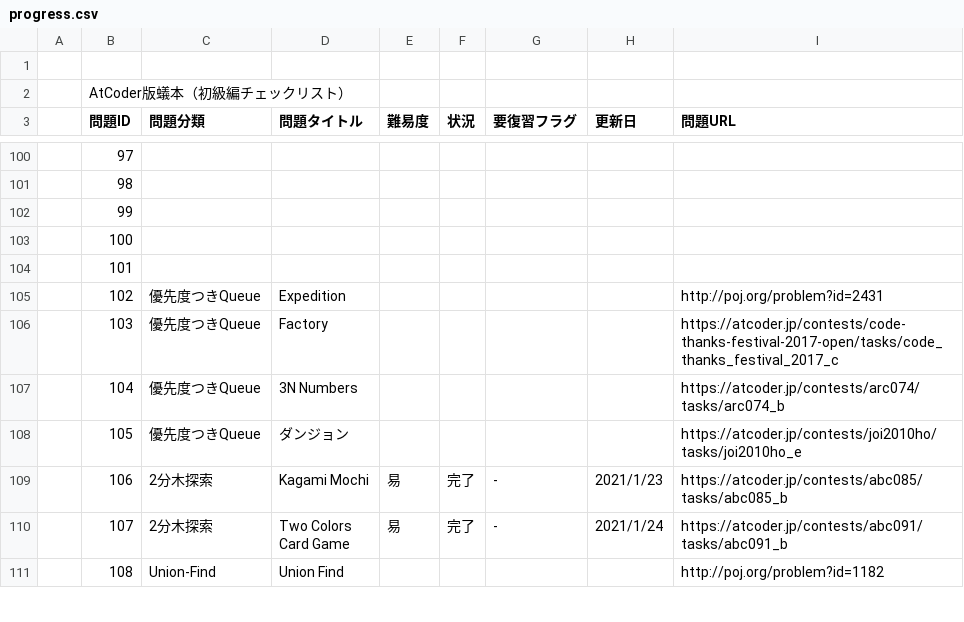
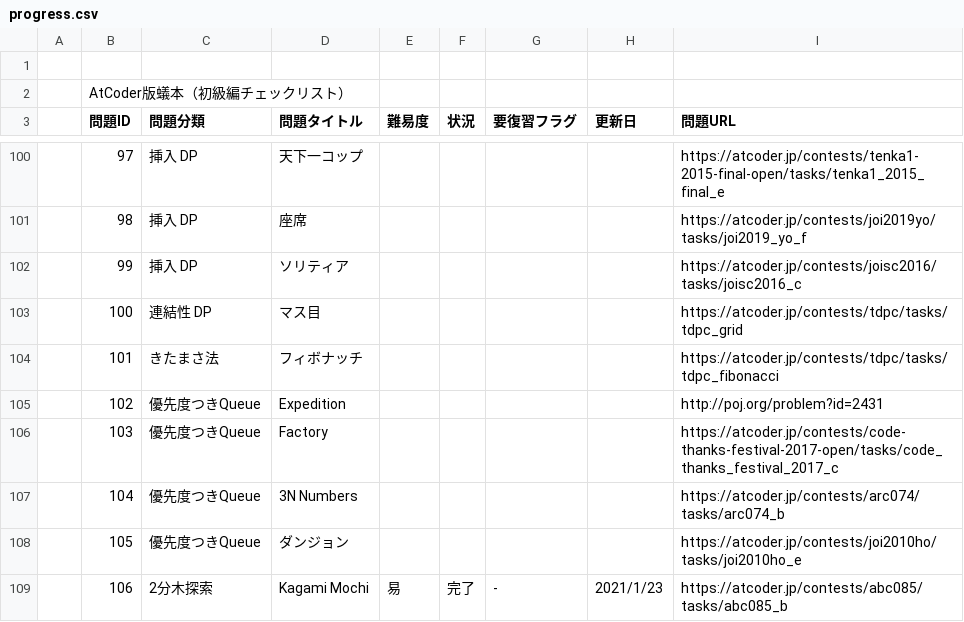
Before and after one commit to nokoshu/Ant-Book-AtCoder-Version, a CSV file: progress.csv, drawn as a sheet; only a part is shown, gaps mark what is left out; the shorter side is filled out with more unchanged rows; the diff covers the shown part only.

```diff
--- a/progress.csv
+++ b/progress.csv
@@ -100,6 +100,6 @@
-,97,,,,,,,
-,98,,,,,,,
-,99,,,,,,,
-,100,,,,,,,
-,101,,,,,,,
+,97,挿入 DP,天下一コップ,,,,,https://atcoder.jp/contests/tenka1-2015-final-open/tasks/tenka1_2015_final_e
+,98,挿入 DP,座席,,,,,https://atcoder.jp/contests/joi2019yo/tasks/joi2019_yo_f
+,99,挿入 DP,ソリティア,,,,,https://atcoder.jp/contests/joisc2016/tasks/joisc2016_c
+,100,連結性 DP,マス目,,,,,https://atcoder.jp/contests/tdpc/tasks/tdpc_grid
+,101,きたまさ法,フィボナッチ,,,,,https://atcoder.jp/contests/tdpc/tasks/tdpc_fibonacci
 ,102,優先度つきQueue,Expedition,,,,,http://poj.org/problem?id=2431
```
Also changed, not shown: 1 removed row and 75 edited cells elsewhere in this file.
